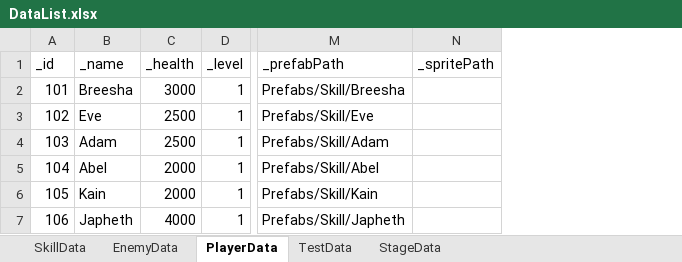
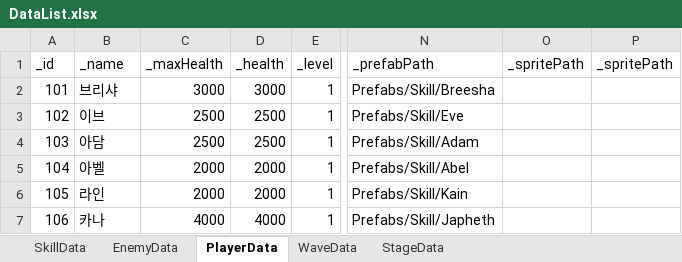
Before and after one commit to Leah001025/Purusha, an Excel workbook: Assets/RawData/DataBase/Excel/DataList.xlsx, sheet PlayerData, drawn as a sheet; only a part is shown, gaps mark what is left out; values as stored, in another font and other column widths than the file's, no borders; the diff names each change by its address in the sheet, - before the commit and + after, or states it on an @@ line.

```diff
--- a/Assets/RawData/DataBase/Excel/DataList.xlsx (sheet PlayerData)
+++ b/Assets/RawData/DataBase/Excel/DataList.xlsx (sheet PlayerData)
-sheet tab: TestData
+sheet tab: WaveData
+column C (_maxHealth), rows 2-7: 3000 | 2500 | 2500 | 2000 | 2000 | 4000
+column P (_spritePath), empty
-B2 (_name): Breesha
+B2 (_name): 브리샤
-B3 (_name): Eve
+B3 (_name): 이브
-B4 (_name): Adam
+B4 (_name): 아담
-B5 (_name): Abel
+B5 (_name): 아벨
-B6 (_name): Kain
+B6 (_name): 라인
-B7 (_name): Japheth
+B7 (_name): 카나
```
Also changed, not shown: sheet SkillData, sheet WaveData, sheet StageData, 2 other files.
